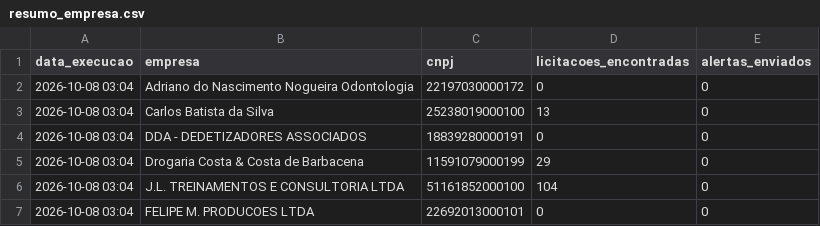
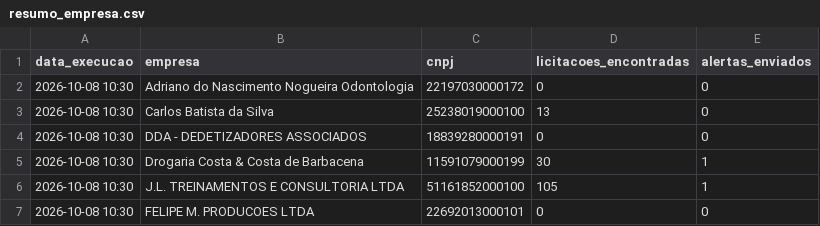
Before and after one commit to santasenna7/monitor-licitacoes-pncp, a CSV file: data/resumo_empresa.csv, drawn as a sheet.

```diff
--- a/data/resumo_empresa.csv
+++ b/data/resumo_empresa.csv
@@ -1,7 +1,7 @@
 data_execucao,empresa,cnpj,licitacoes_encontradas,alertas_enviados
-2026-10-08 03:04,Adriano do Nascimento Nogueira Odontologia,22197030000172,0,0
-2026-10-08 03:04,Carlos Batista da Silva,25238019000100,13,0
-2026-10-08 03:04,DDA - DEDETIZADORES ASSOCIADOS,18839280000191,0,0
-2026-10-08 03:04,Drogaria Costa & Costa de Barbacena,11591079000199,29,0
-2026-10-08 03:04,J.L. TREINAMENTOS E CONSULTORIA LTDA,51161852000100,104,0
-2026-10-08 03:04,FELIPE M. PRODUCOES LTDA,22692013000101,0,0
+2026-10-08 10:30,Adriano do Nascimento Nogueira Odontologia,22197030000172,0,0
+2026-10-08 10:30,Carlos Batista da Silva,25238019000100,13,0
+2026-10-08 10:30,DDA - DEDETIZADORES ASSOCIADOS,18839280000191,0,0
+2026-10-08 10:30,Drogaria Costa & Costa de Barbacena,11591079000199,30,1
+2026-10-08 10:30,J.L. TREINAMENTOS E CONSULTORIA LTDA,51161852000100,105,1
+2026-10-08 10:30,FELIPE M. PRODUCOES LTDA,22692013000101,0,0
```
Also changed, not shown: data/licitacoes.csv, 2 other files.
